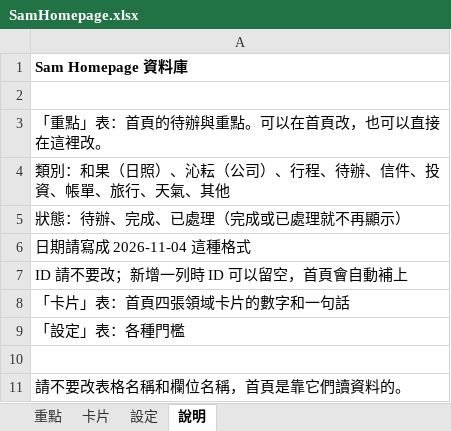
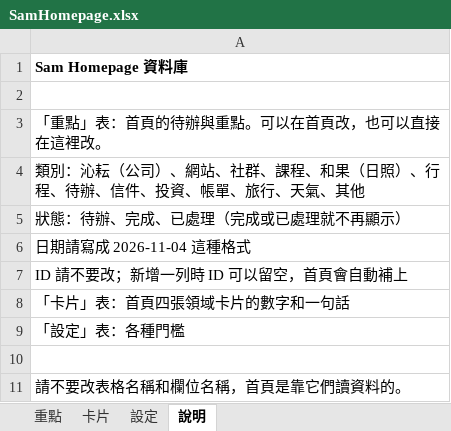
Before and after one commit to yshhung/sam-homepage, an Excel workbook: template/SamHomepage.xlsx, sheet 說明, drawn as a sheet; values as stored, in another font and other column widths than the file's, no borders; the diff names each change by its address in the sheet, - before the commit and + after, or states it on an @@ line.

```diff
--- a/template/SamHomepage.xlsx (sheet 說明)
+++ b/template/SamHomepage.xlsx (sheet 說明)
-A4: 類別：和果（日照）、沁耘（公司）、行程、待辦、信件、投資、帳單、旅行、天氣、其他
+A4: 類別：沁耘（公司）、網站、社群、課程、和果（日照）、行程、待辦、信件、投資、帳單、旅行、天氣、其他
```
Also changed, not shown: sheet 卡片, 7 other files.
